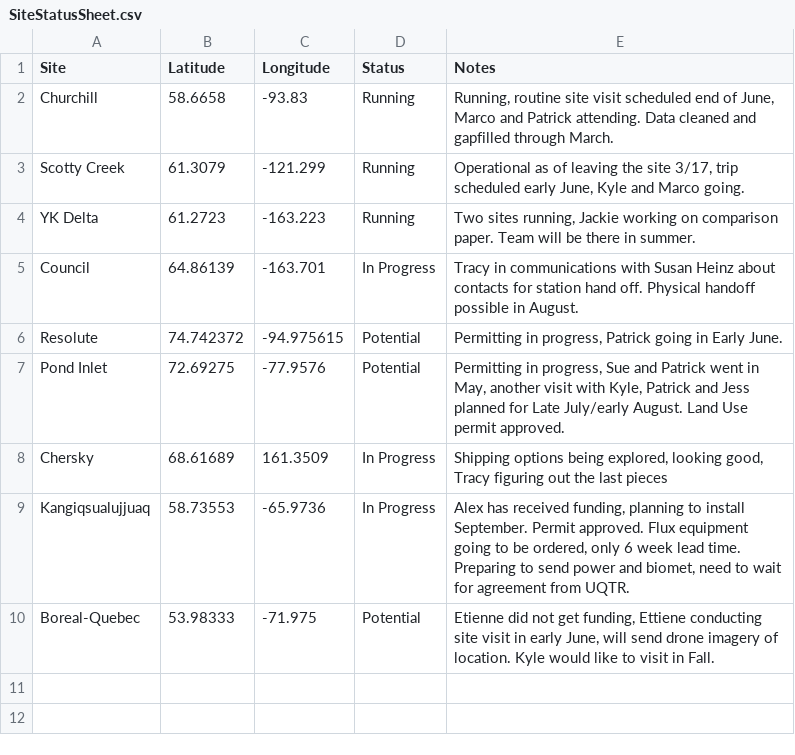
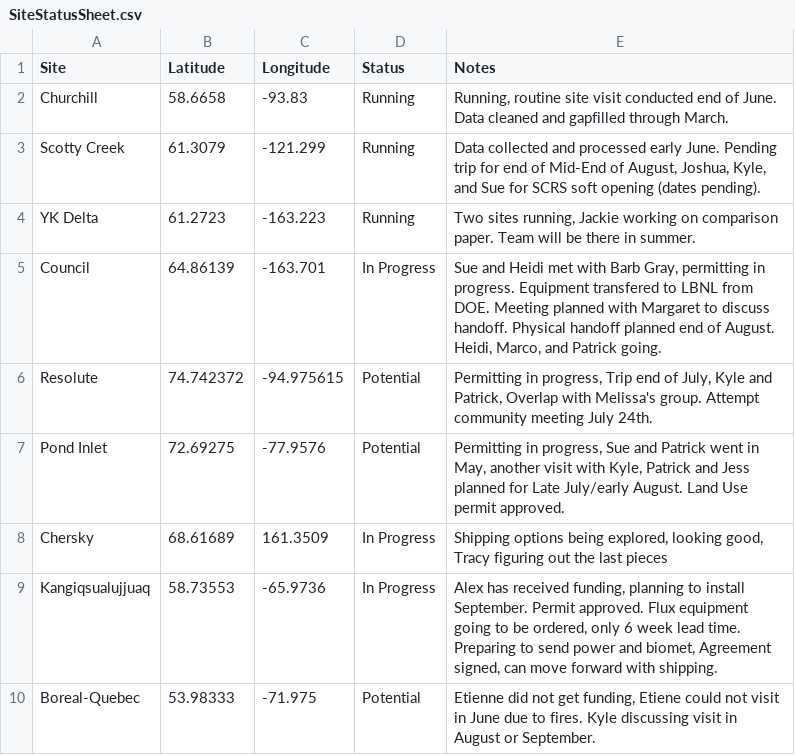
Before and after one commit to whrc/ArcticMaps, a CSV file: SiteStatusSheet.csv, drawn as a sheet.

Commit message:
Update SiteStatusSheet.csv

```diff
--- a/SiteStatusSheet.csv
+++ b/SiteStatusSheet.csv
@@ -1,10 +1,10 @@
 Site,Latitude,Longitude,Status,Notes
-Churchill,58.6658,-93.83,Running,"Running, routine site visit scheduled end of June, Marco and Patrick attending. Data cleaned and gapfilled through March."
-Scotty Creek,61.3079,-121.299,Running,"Operational as of leaving the site 3/17, trip scheduled early June, Kyle and Marco going."
+Churchill,58.6658,-93.83,Running,"Running, routine site visit conducted end of June. Data cleaned and gapfilled through March."
+Scotty Creek,61.3079,-121.299,Running,"Data collected and processed early June. Pending trip for end of Mid-End of August, Joshua, Kyle, and Sue for SCRS soft opening (dates pending)."
 YK Delta,61.2723,-163.223,Running,"Two sites running, Jackie working on comparison paper. Team will be there in summer."
-Council,64.86139,-163.701,In Progress,"Tracy in communications with Susan Heinz about contacts for station hand off. Physical handoff possible in August."
-Resolute,74.742372,-94.975615,Potential,"Permitting in progress, Patrick going in Early June."
+Council,64.86139,-163.701,In Progress,"Sue and Heidi met with Barb Gray, permitting in progress. Equipment transfered to LBNL from DOE. Meeting planned with Margaret to discuss handoff. Physical handoff planned end of August. Heidi, Marco, and Patrick going."
+Resolute,74.742372,-94.975615,Potential,"Permitting in progress, Trip end of July, Kyle and Patrick, Overlap with Melissa's group. Attempt community meeting July 24th."
 Pond Inlet,72.69275,-77.9576,Potential,"Permitting in progress, Sue and Patrick went in May, another visit with Kyle, Patrick and Jess planned for Late July/early August. Land Use permit approved."
 Chersky,68.61689,161.3509,In Progress,"Shipping options being explored, looking good, Tracy figuring out the last pieces"
-Kangiqsualujjuaq,58.73553,-65.9736,In Progress,"Alex has received funding, planning to install September. Permit approved. Flux equipment going to be ordered, only 6 week lead time. Preparing to send power and biomet, need to wait for agreement from UQTR."
-Boreal-Quebec,53.98333,-71.975,Potential,"Etienne did not get funding, Ettiene conducting site visit in early June, will send drone imagery of location. Kyle would like to visit in Fall."
+Kangiqsualujjuaq,58.73553,-65.9736,In Progress,"Alex has received funding, planning to install September. Permit approved. Flux equipment going to be ordered, only 6 week lead time. Preparing to send power and biomet, Agreement signed, can move forward with shipping."
+Boreal-Quebec,53.98333,-71.975,Potential,"Etienne did not get funding, Etiene could not visit in June due to fires. Kyle discussing visit in August or September."
```
